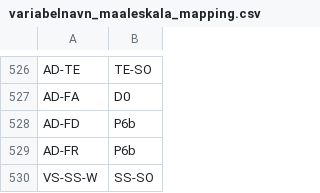
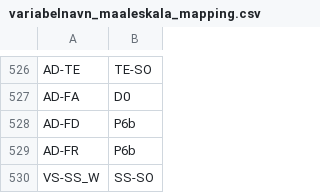
Before and after one commit to Artsdatabanken/nin-kode-api, a CSV file: NiN3.Infrastructure/in_data/csvfiles/variabelnavn_maaleskala_mapping.csv, drawn as a sheet; only a part is shown, gaps mark what is left out.

```diff
--- a/NiN3.Infrastructure/in_data/csvfiles/variabelnavn_maaleskala_mapping.csv
+++ b/NiN3.Infrastructure/in_data/csvfiles/variabelnavn_maaleskala_mapping.csv
@@ -529,2 +529,2 @@ AD-FD;P6b
 AD-FR;P6b
-VS-SS-W;SS-SO
+VS-SS_W;SS-SO
```
Also changed, not shown: 11 other files.
